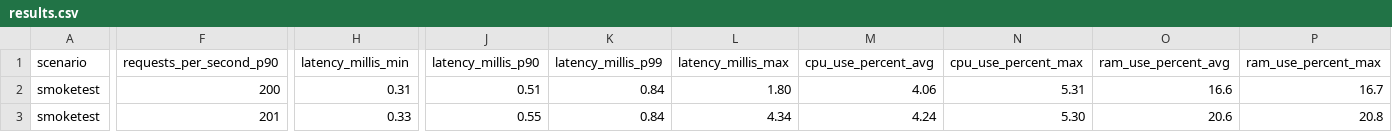
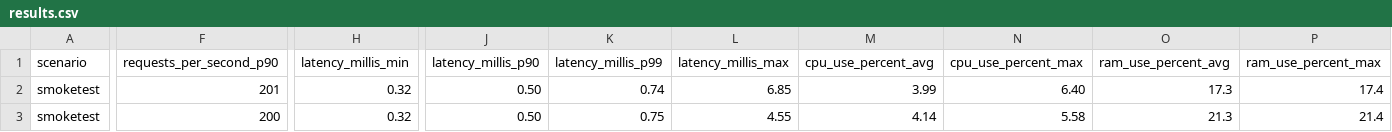
Before and after one commit to chrisgleissner/loom-webflux-benchmarks, a CSV file: results/ci/scenarios-smoketest/ubuntu-24.04/java-22/results.csv, drawn as a sheet; only a part is shown, gaps mark what is left out; the diff covers the shown part only; the diff names each change by its address in the sheet, - before the commit and + after, or states it on an @@ line.

```diff
--- a/results/ci/scenarios-smoketest/ubuntu-24.04/java-22/results.csv
+++ b/results/ci/scenarios-smoketest/ubuntu-24.04/java-22/results.csv
-F2 (requests_per_second_p90): 200
+F2 (requests_per_second_p90): 201
-H2 (latency_millis_min): 0.31
+H2 (latency_millis_min): 0.32
-J2 (latency_millis_p90): 0.51
+J2 (latency_millis_p90): 0.50
-K2 (latency_millis_p99): 0.84
+K2 (latency_millis_p99): 0.74
-L2 (latency_millis_max): 1.80
+L2 (latency_millis_max): 6.85
-M2 (cpu_use_percent_avg): 4.06
+M2 (cpu_use_percent_avg): 3.99
-N2 (cpu_use_percent_max): 5.31
+N2 (cpu_use_percent_max): 6.40
-O2 (ram_use_percent_avg): 16.6
+O2 (ram_use_percent_avg): 17.3
-P2 (ram_use_percent_max): 16.7
+P2 (ram_use_percent_max): 17.4
-F3 (requests_per_second_p90): 201
+F3 (requests_per_second_p90): 200
-H3 (latency_millis_min): 0.33
+H3 (latency_millis_min): 0.32
-J3 (latency_millis_p90): 0.55
+J3 (latency_millis_p90): 0.50
-K3 (latency_millis_p99): 0.84
+K3 (latency_millis_p99): 0.75
-L3 (latency_millis_max): 4.34
+L3 (latency_millis_max): 4.55
-M3 (cpu_use_percent_avg): 4.24
+M3 (cpu_use_percent_avg): 4.14
-N3 (cpu_use_percent_max): 5.30
+N3 (cpu_use_percent_max): 5.58
-O3 (ram_use_percent_avg): 20.6
+O3 (ram_use_percent_avg): 21.3
-P3 (ram_use_percent_max): 20.8
+P3 (ram_use_percent_max): 21.4
```
Also changed, not shown: 89 edited cells elsewhere in this file, 2 other files.
